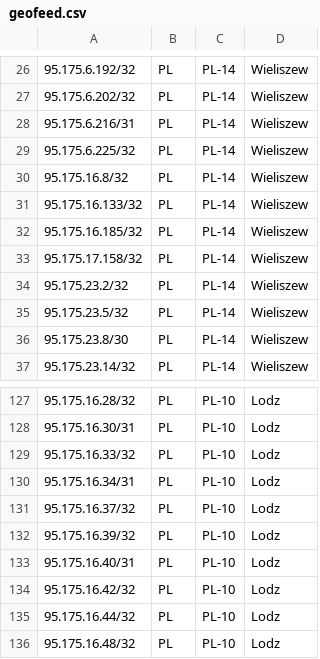
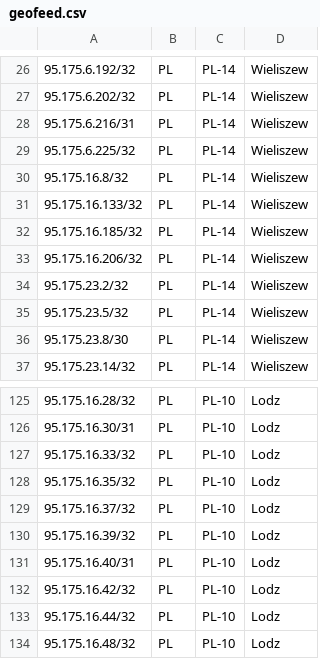
Before and after one commit to forwebpl/geofeed, a CSV file: geofeed.csv, drawn as a sheet; only a part is shown, gaps mark what is left out; the diff covers the shown part only.

```diff
--- a/geofeed.csv
+++ b/geofeed.csv
@@ -32,3 +32,3 @@
 95.175.16.185/32,PL,PL-14,Wieliszew,
-95.175.17.158/32,PL,PL-14,Wieliszew,
+95.175.16.206/32,PL,PL-14,Wieliszew,
 95.175.23.2/32,PL,PL-14,Wieliszew,
@@ -129,3 +127,3 @@
 95.175.16.33/32,PL,PL-10,Lodz,
-95.175.16.34/31,PL,PL-10,Lodz,
+95.175.16.35/32,PL,PL-10,Lodz,
 95.175.16.37/32,PL,PL-10,Lodz,
```
Also changed, not shown: 3 removed rows and 4 edited cells elsewhere in this file.
